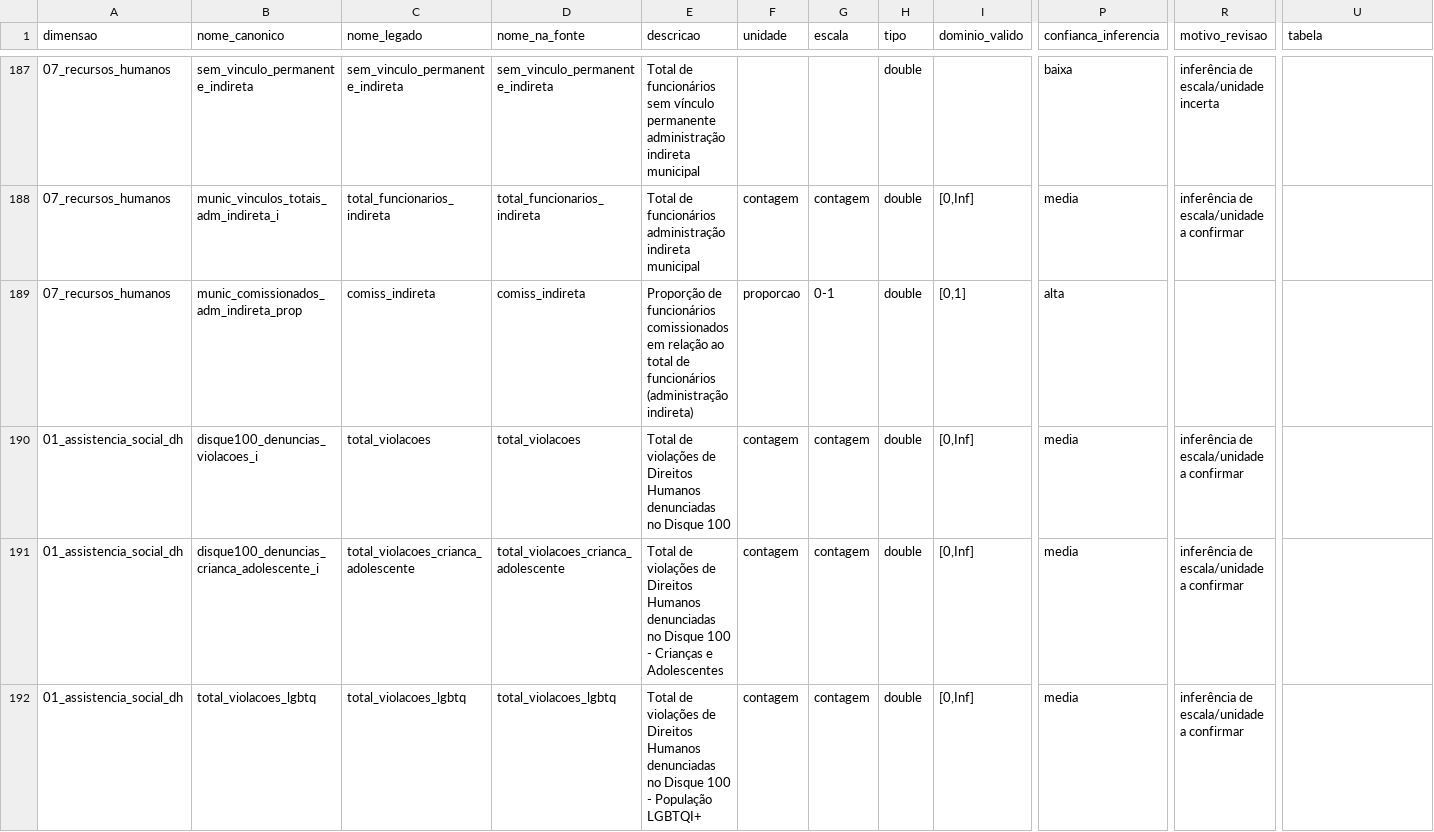
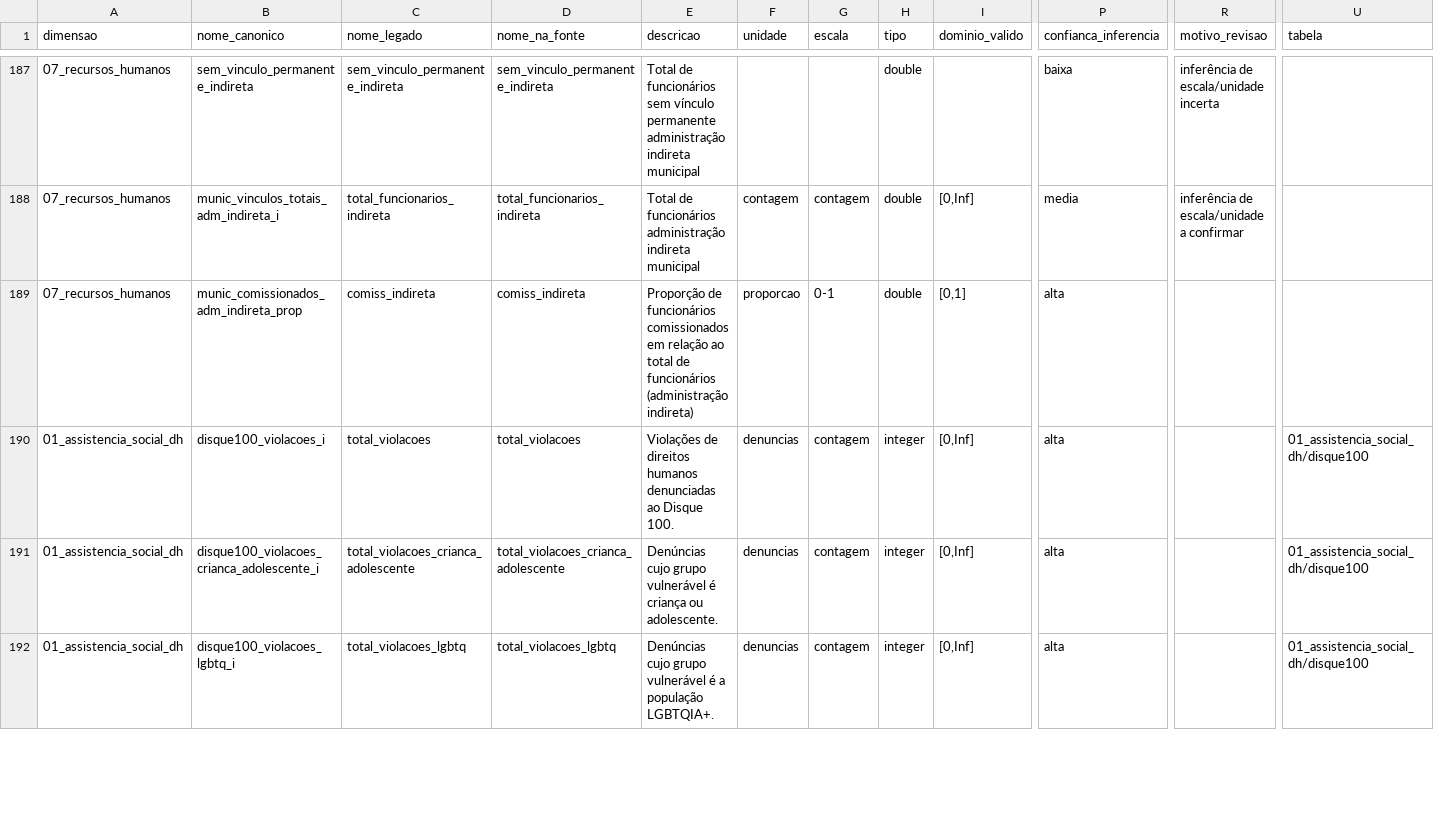
Before and after one commit to mape-iesp/MAPEmunicipios-ETL, a CSV file: dicionario/variaveis.csv, drawn as a sheet; only a part is shown, gaps mark what is left out; the diff covers the shown part only; the diff names each change by its address in the sheet, - before the commit and + after, or states it on an @@ line.

```diff
--- a/dicionario/variaveis.csv
+++ b/dicionario/variaveis.csv
-B190 (nome_canonico): disque100_denuncias_violacoes_i
+B190 (nome_canonico): disque100_violacoes_i
-E190 (descricao): Total de violações de Direitos Humanos denunciadas no Disque 100
+E190 (descricao): Violações de direitos humanos denunciadas ao Disque 100.
-F190:F192 (unidade): contagem
+F190:F192 (unidade): denuncias
-H190:H192 (tipo): double
+H190:H192 (tipo): integer
-P190:P192 (confianca_inferencia): media
+P190:P192 (confianca_inferencia): alta
-R190:R192 (motivo_revisao): inferência de escala/unidade a confirmar
+R190:R192 (motivo_revisao): (empty)
-U190:U192 (tabela): (empty)
+U190:U192 (tabela): 01_assistencia_social_dh/disque100
-B191 (nome_canonico): disque100_denuncias_crianca_adolescente_i
+B191 (nome_canonico): disque100_violacoes_crianca_adolescente_i
-E191 (descricao): Total de violações de Direitos Humanos denunciadas no Disque 100 - Crianças e Adolescentes
+E191 (descricao): Denúncias cujo grupo vulnerável é criança ou adolescente.
-B192 (nome_canonico): total_violacoes_lgbtq
+B192 (nome_canonico): disque100_violacoes_lgbtq_i
-E192 (descricao): Total de violações de Direitos Humanos denunciadas no Disque 100 - População LGBTQI+
+E192 (descricao): Denúncias cujo grupo vulnerável é a população LGBTQIA+.
```
Also changed, not shown: 75 edited cells elsewhere in this file, dicionario/tabelas.csv, 19 other files.
